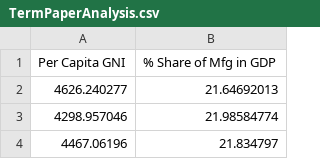
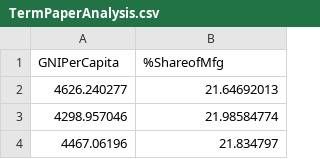
Before and after one commit to Nayan01/Google-Collab-Files, a CSV file: TermPaperAnalysis.csv, drawn as a sheet; only a part is shown; removed rows and columns are numbered as before the commit, all else as after; the diff names each change by its address in the sheet, - before the commit and + after, or states it on an @@ line.

Commit message:
Update TermPaperAnalysis.csv

```diff
--- a/TermPaperAnalysis.csv
+++ b/TermPaperAnalysis.csv
-row 1: Per Capita GNI | % Share of Mfg in GDP
+row 1: GNIPerCapita | %ShareofMfg
```
